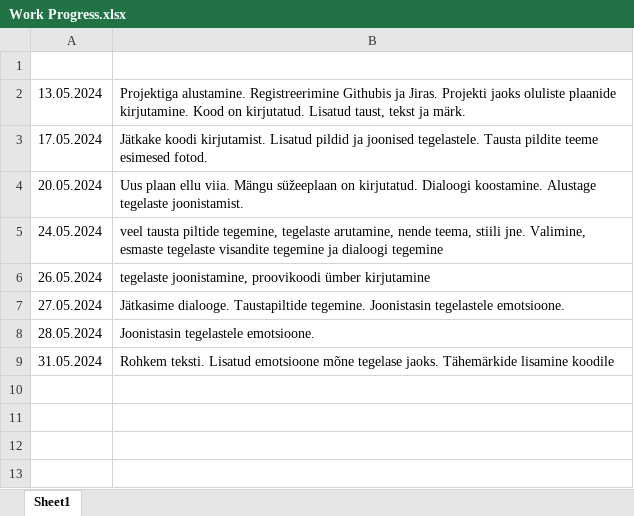
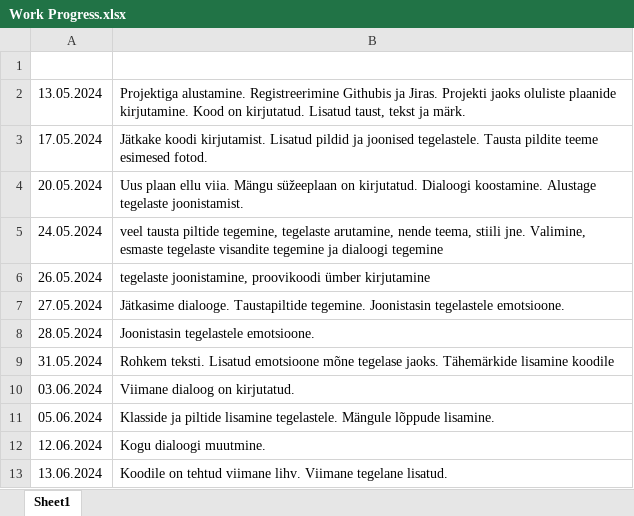
Before and after one commit to eurekakenji/python-project, an Excel workbook: Work Progress.xlsx, sheet Sheet1, drawn as a sheet; values as stored, in another font and other column widths than the file's, no borders; the diff names each change by its address in the sheet, - before the commit and + after, or states it on an @@ line.

Commit message:
Add files via upload

```diff
--- a/Work Progress.xlsx (sheet Sheet1)
+++ b/Work Progress.xlsx (sheet Sheet1)
+row 10: 03.06.2024 | Viimane dialoog on kirjutatud.
+row 11: 05.06.2024 | Klasside ja piltide lisamine tegelastele. Mängule lõppude lisamine.
+row 12: 12.06.2024 | Kogu dialoogi muutmine.
+row 13: 13.06.2024 | Koodile on tehtud viimane lihv. Viimane tegelane lisatud.
```
